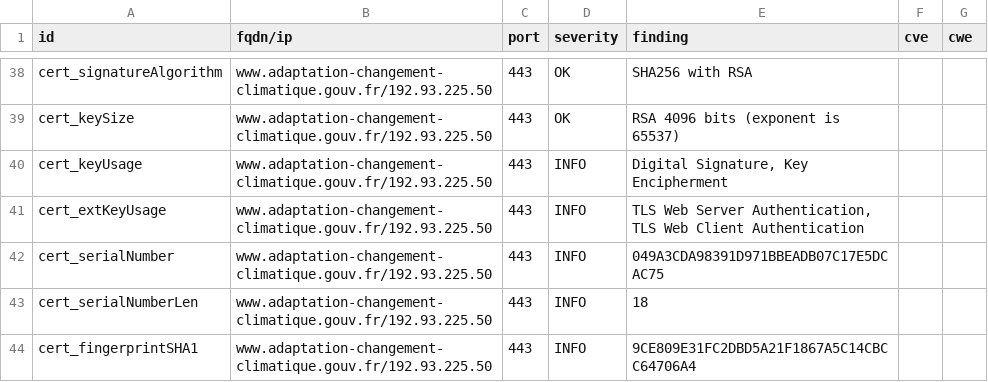
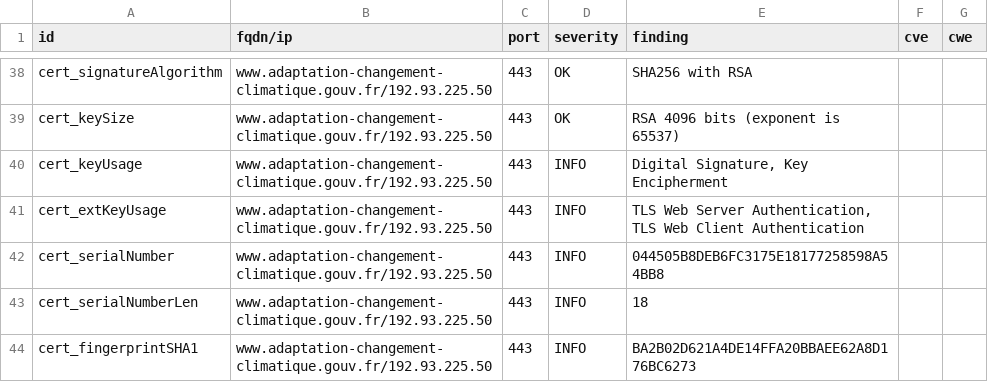
Before and after one commit to GKO-org/dashlordPrd1, a CSV file: results/aHR0cHM6Ly93d3cuYWRhcHRhdGlvbi1jaGFuZ2VtZW50LWNsaW1hdGlxdWUuZ291di5mcg==/testssl.csv, drawn as a sheet; only a part is shown, gaps mark what is left out; the diff covers the shown part only.

```diff
--- a/results/aHR0cHM6Ly93d3cuYWRhcHRhdGlvbi1jaGFuZ2VtZW50LWNsaW1hdGlxdWUuZ291di5mcg==/testssl.csv
+++ b/results/aHR0cHM6Ly93d3cuYWRhcHRhdGlvbi1jaGFuZ2VtZW50LWNsaW1hdGlxdWUuZ291di5mcg==/testssl.csv
@@ -41,4 +41,4 @@
 "cert_extKeyUsage","www.adaptation-changement-climatique.gouv.fr/192.93.225.50","443","INFO","TLS Web Server Authentication, TLS Web Client Authentication","",""
-"cert_serialNumber","www.adaptation-changement-climatique.gouv.fr/192.93.225.50","443","INFO","049A3CDA98391D971BBEADB07C17E5DCAC75","",""
+"cert_serialNumber","www.adaptation-changement-climatique.gouv.fr/192.93.225.50","443","INFO","044505B8DEB6FC3175E18177258598A54BB8","",""
 "cert_serialNumberLen","www.adaptation-changement-climatique.gouv.fr/192.93.225.50","443","INFO","18","",""
-"cert_fingerprintSHA1","www.adaptation-changement-climatique.gouv.fr/192.93.225.50","443","INFO","9CE809E31FC2DBD5A21F1867A5C14CBCC64706A4","",""
+"cert_fingerprintSHA1","www.adaptation-changement-climatique.gouv.fr/192.93.225.50","443","INFO","BA2B02D621A4DE14FFA20BBAEE62A8D176BC6273","",""
```
Also changed, not shown: 14 edited cells elsewhere in this file, 8 other files.
